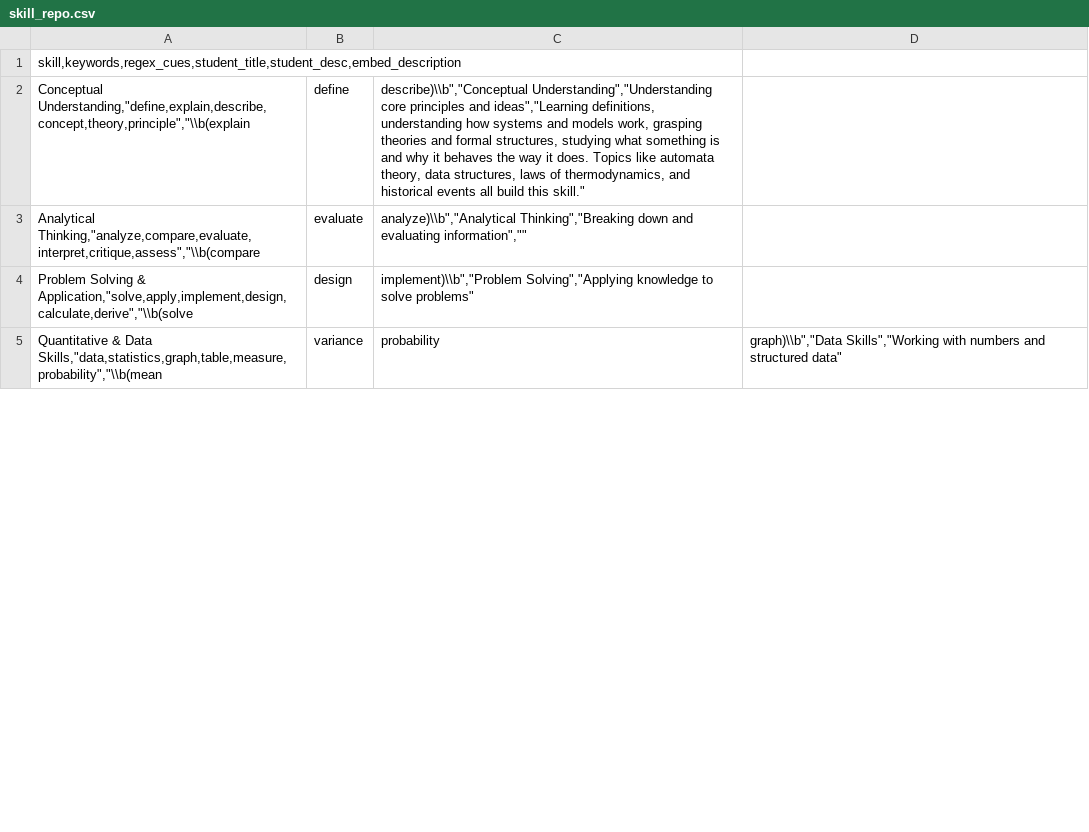
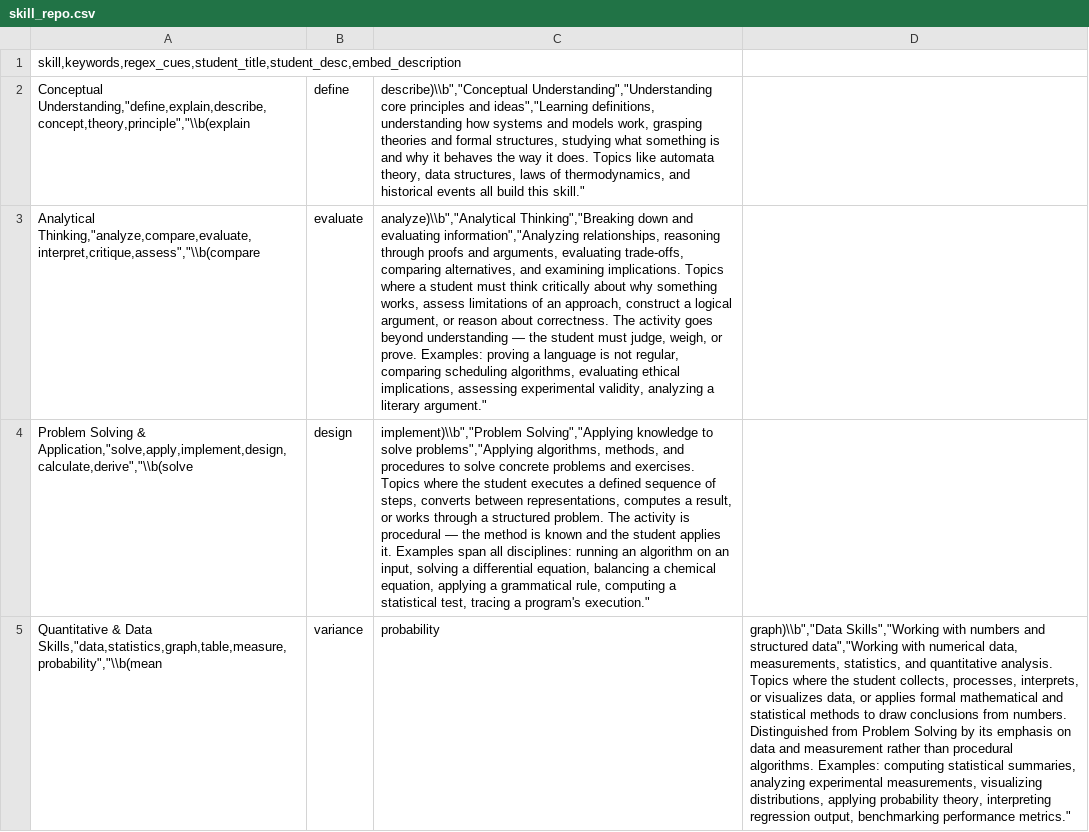
Before and after one commit to SaravananR01/VCGEN, a CSV file: vcgen/main/skill_repo.csv, drawn as a sheet; only a part is shown; the diff covers the shown part only; the diff names each change by its address in the sheet, - before the commit and + after, or states it on an @@ line.

```diff
--- a/vcgen/main/skill_repo.csv
+++ b/vcgen/main/skill_repo.csv
-C3: …and evaluating information",""
+C3: …and evaluating information","Analyzing relationships, reasoning through proofs and arguments, evaluating trade-offs, comparing alternatives, and examining implications. Topics where a student must think critically about why something works, assess limitations of an approach, construct a logical argument, or reason about correctness. The activity goes beyond understanding — the student must judge, weigh, or prove. Examples: proving a language is not regular, comparing scheduling algorithms, evaluating ethical implications, assessing experimental validity, analyzing a literary argument."
-C4: …to solve problems"
+C4: …to solve problems","Applying algorithms, methods, and procedures to solve concrete problems and exercises. Topics where the student executes a defined sequence of steps, converts between representations, computes a result, or works through a structured problem. The activity is procedural — the method is known and the student applies it. Examples span all disciplines: running an algorithm on an input, solving a differential equation, balancing a chemical equation, applying a grammatical rule, computing a statistical test, tracing a program's execution."
-D5: …and structured data"
+D5: …and structured data","Working with numerical data, measurements, statistics, and quantitative analysis. Topics where the student collects, processes, interprets, or visualizes data, or applies formal mathematical and statistical methods to draw conclusions from numbers. Distinguished from Problem Solving by its emphasis on data and measurement rather than procedural algorithms. Examples: computing statistical summaries, analyzing experimental measurements, visualizing distributions, applying probability theory, interpreting regression output, benchmarking performance metrics."
```
Also changed, not shown: 3 edited cells elsewhere in this file, 2 other files.
